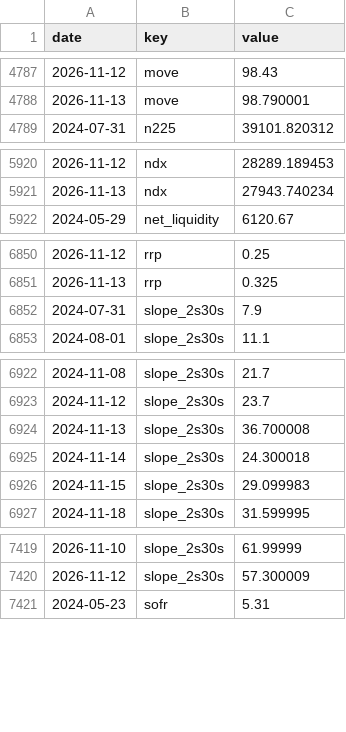
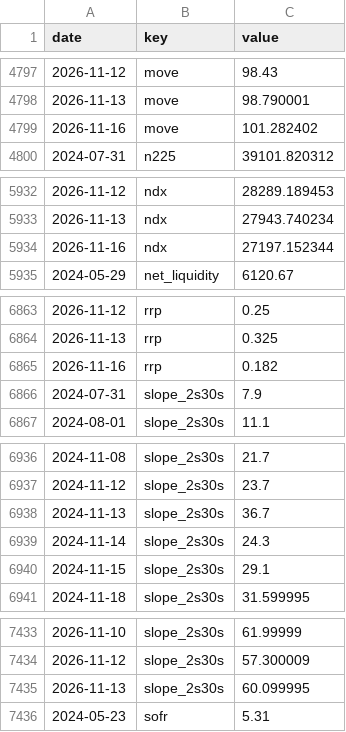
Before and after one commit to pony0278/Liquidity-risk-console, a CSV file: data/history.csv, drawn as a sheet; only a part is shown, gaps mark what is left out; the diff covers the shown part only.

```diff
--- a/data/history.csv
+++ b/data/history.csv
@@ -4788,2 +4798,3 @@ date,key,value
 2026-11-13,move,98.790001
+2026-11-16,move,101.282402
 2024-07-31,n225,39101.820312
@@ -5921,2 +5933,3 @@ date,key,value
 2026-11-13,ndx,27943.740234
+2026-11-16,ndx,27197.152344
 2024-05-29,net_liquidity,6120.67
@@ -6851,2 +6864,3 @@ date,key,value
 2026-11-13,rrp,0.325
+2026-11-16,rrp,0.182
 2024-07-31,slope_2s30s,7.9
@@ -6923,5 +6937,5 @@ date,key,value
 2024-11-12,slope_2s30s,23.7
-2024-11-13,slope_2s30s,36.700008
-2024-11-14,slope_2s30s,24.300018
-2024-11-15,slope_2s30s,29.099983
+2024-11-13,slope_2s30s,36.7
+2024-11-14,slope_2s30s,24.3
+2024-11-15,slope_2s30s,29.1
 2024-11-18,slope_2s30s,31.599995
@@ -7420,2 +7434,3 @@ date,key,value
 2026-11-12,slope_2s30s,57.300009
+2026-11-13,slope_2s30s,60.099995
 2024-05-23,sofr,5.31
```
Also changed, not shown: 23 added rows and 4 edited cells elsewhere in this file, 10 other files.
